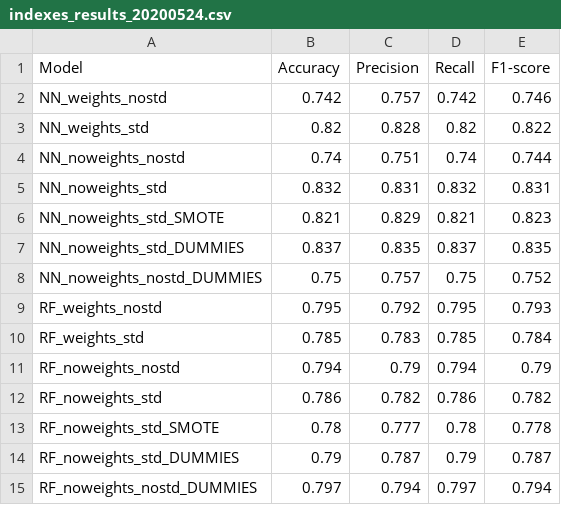
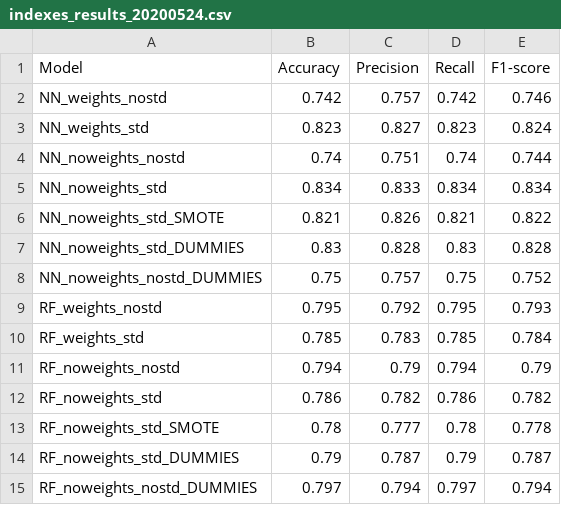
Before and after one commit to michelepini/ABS, a CSV file: Results_20200524/indexes_results_20200524.csv, drawn as a sheet.

Commit message:
correzione bug

```diff
--- a/Results_20200524/indexes_results_20200524.csv
+++ b/Results_20200524/indexes_results_20200524.csv
@@ -2,7 +2,7 @@ Model,Accuracy,Precision,Recall,F1-score
 NN_weights_nostd,0.742,0.757,0.742,0.746
-NN_weights_std,0.82,0.828,0.82,0.822
+NN_weights_std,0.823,0.827,0.823,0.824
 NN_noweights_nostd,0.74,0.751,0.74,0.744
-NN_noweights_std,0.832,0.831,0.832,0.831
-NN_noweights_std_SMOTE,0.821,0.829,0.821,0.823
-NN_noweights_std_DUMMIES,0.837,0.835,0.837,0.835
+NN_noweights_std,0.834,0.833,0.834,0.834
+NN_noweights_std_SMOTE,0.821,0.826,0.821,0.822
+NN_noweights_std_DUMMIES,0.83,0.828,0.83,0.828
 NN_noweights_nostd_DUMMIES,0.75,0.757,0.75,0.752
```
